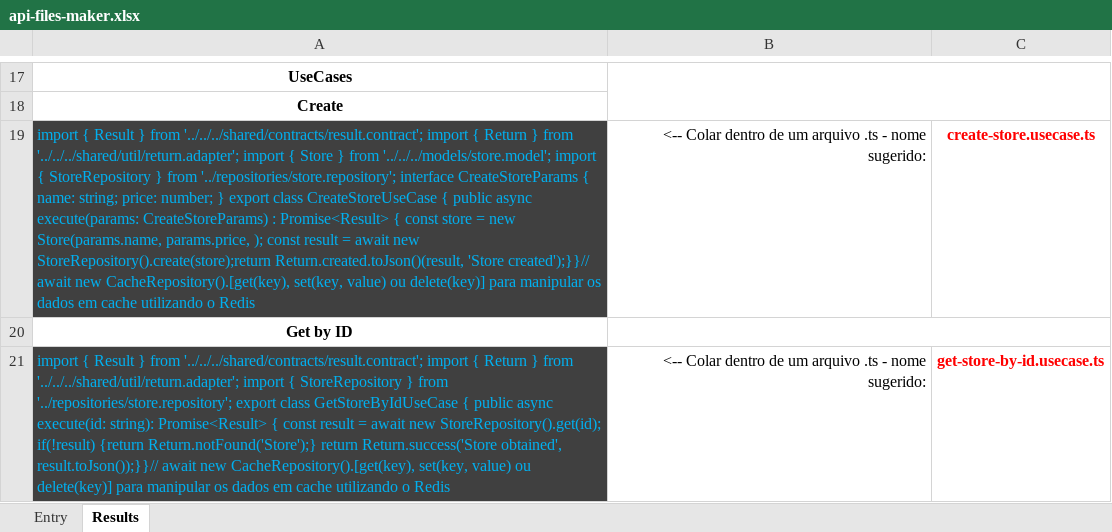
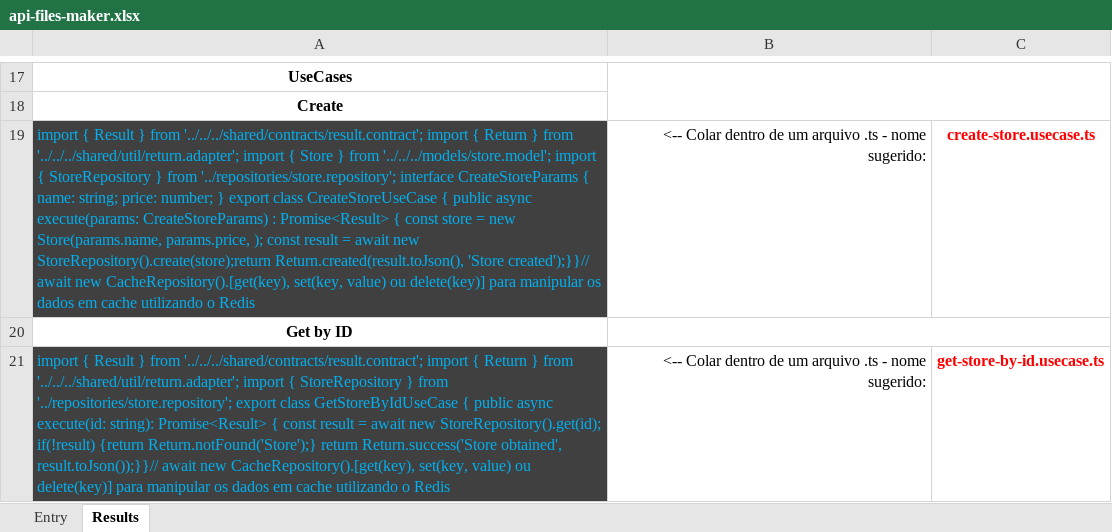
Before and after one commit to Felipe-Bryan/template-api-ts, an Excel workbook: api-files-maker.xlsx, sheet Results, drawn as a sheet; only a part is shown, gaps mark what is left out; values as stored, in another font and other column widths than the file's, no borders; the diff names each change by its address in the sheet, - before the commit and + after, or states it on an @@ line.

```diff
--- a/api-files-maker.xlsx (sheet Results)
+++ b/api-files-maker.xlsx (sheet Results)
-A19: …new StoreRepository().create(store);return Return.created.toJson()(result, 'Store created');}}//…
+A19: …new StoreRepository().create(store);return Return.created(result.toJson(), 'Store created');}}//…
```
Also changed, not shown: sheet Entry.
